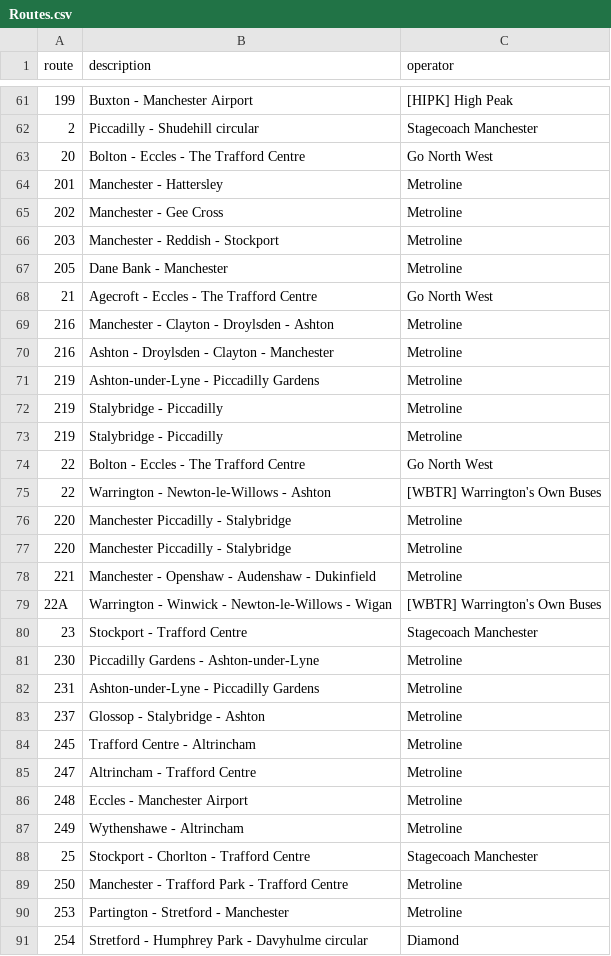
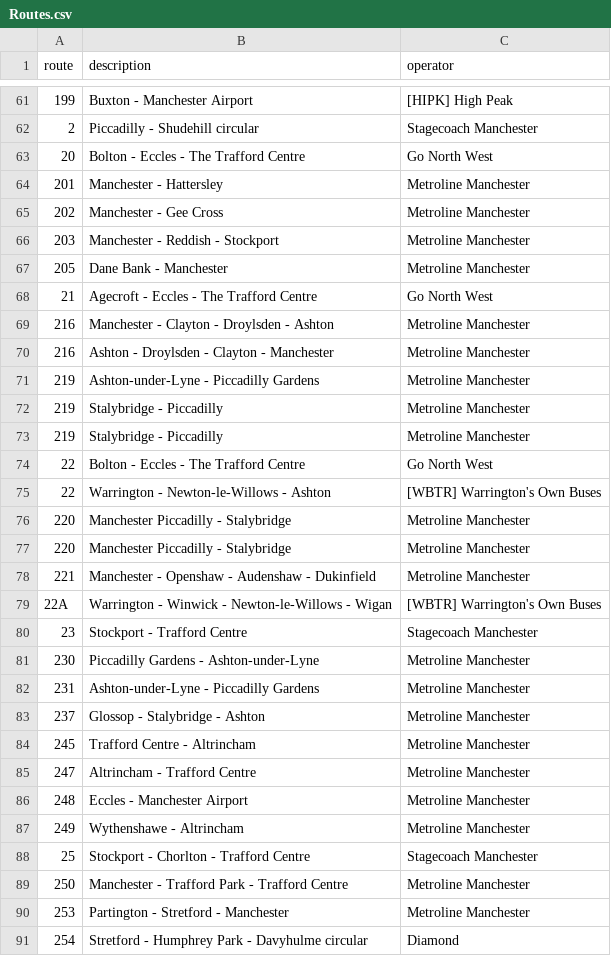
Before and after one commit to ryanocc/ryanocc.github.io, a CSV file: Routes.csv, drawn as a sheet; only a part is shown, gaps mark what is left out; the diff covers the shown part only.

```diff
--- a/Routes.csv
+++ b/Routes.csv
@@ -63,29 +63,29 @@ route,description,operator
 20,Bolton - Eccles - The Trafford Centre,Go North West
-201,Manchester - Hattersley,Metroline
-202,Manchester - Gee Cross,Metroline
-203,Manchester - Reddish - Stockport,Metroline
-205,Dane Bank - Manchester,Metroline
+201,Manchester - Hattersley,Metroline Manchester
+202,Manchester - Gee Cross,Metroline Manchester
+203,Manchester - Reddish - Stockport,Metroline Manchester
+205,Dane Bank - Manchester,Metroline Manchester
 21,Agecroft - Eccles - The Trafford Centre,Go North West
-216,Manchester - Clayton - Droylsden - Ashton,Metroline
-216,Ashton - Droylsden - Clayton - Manchester,Metroline
-219,Ashton-under-Lyne - Piccadilly Gardens,Metroline
-219,Stalybridge - Piccadilly,Metroline
-219,Stalybridge - Piccadilly,Metroline
+216,Manchester - Clayton - Droylsden - Ashton,Metroline Manchester
+216,Ashton - Droylsden - Clayton - Manchester,Metroline Manchester
+219,Ashton-under-Lyne - Piccadilly Gardens,Metroline Manchester
+219,Stalybridge - Piccadilly,Metroline Manchester
+219,Stalybridge - Piccadilly,Metroline Manchester
 22,Bolton - Eccles - The Trafford Centre,Go North West
 22,Warrington - Newton-le-Willows - Ashton,[WBTR] Warrington's Own Buses
-220,Manchester Piccadilly - Stalybridge,Metroline
-220,Manchester Piccadilly - Stalybridge,Metroline
-221,Manchester - Openshaw - Audenshaw - Dukinfield,Metroline
+220,Manchester Piccadilly - Stalybridge,Metroline Manchester
+220,Manchester Piccadilly - Stalybridge,Metroline Manchester
+221,Manchester - Openshaw - Audenshaw - Dukinfield,Metroline Manchester
 22A,Warrington - Winwick - Newton-le-Willows - Wigan,[WBTR] Warrington's Own Buses
 23,Stockport - Trafford Centre,Stagecoach Manchester
-230,Piccadilly Gardens - Ashton-under-Lyne,Metroline
-231,Ashton-under-Lyne - Piccadilly Gardens,Metroline
-237,Glossop - Stalybridge - Ashton,Metroline
-245,Trafford Centre - Altrincham,Metroline
-247,Altrincham - Trafford Centre,Metroline
-248,Eccles - Manchester Airport,Metroline
-249,Wythenshawe - Altrincham,Metroline
+230,Piccadilly Gardens - Ashton-under-Lyne,Metroline Manchester
+231,Ashton-under-Lyne - Piccadilly Gardens,Metroline Manchester
+237,Glossop - Stalybridge - Ashton,Metroline Manchester
+245,Trafford Centre - Altrincham,Metroline Manchester
+247,Altrincham - Trafford Centre,Metroline Manchester
+248,Eccles - Manchester Airport,Metroline Manchester
+249,Wythenshawe - Altrincham,Metroline Manchester
 25,Stockport - Chorlton - Trafford Centre,Stagecoach Manchester
-250,Manchester - Trafford Park - Trafford Centre,Metroline
-253,Partington - Stretford - Manchester,Metroline
+250,Manchester - Trafford Park - Trafford Centre,Metroline Manchester
+253,Partington - Stretford - Manchester,Metroline Manchester
 254,Stretford - Humphrey Park - Davyhulme circular,Diamond
```
Also changed, not shown: 124 edited cells elsewhere in this file.
